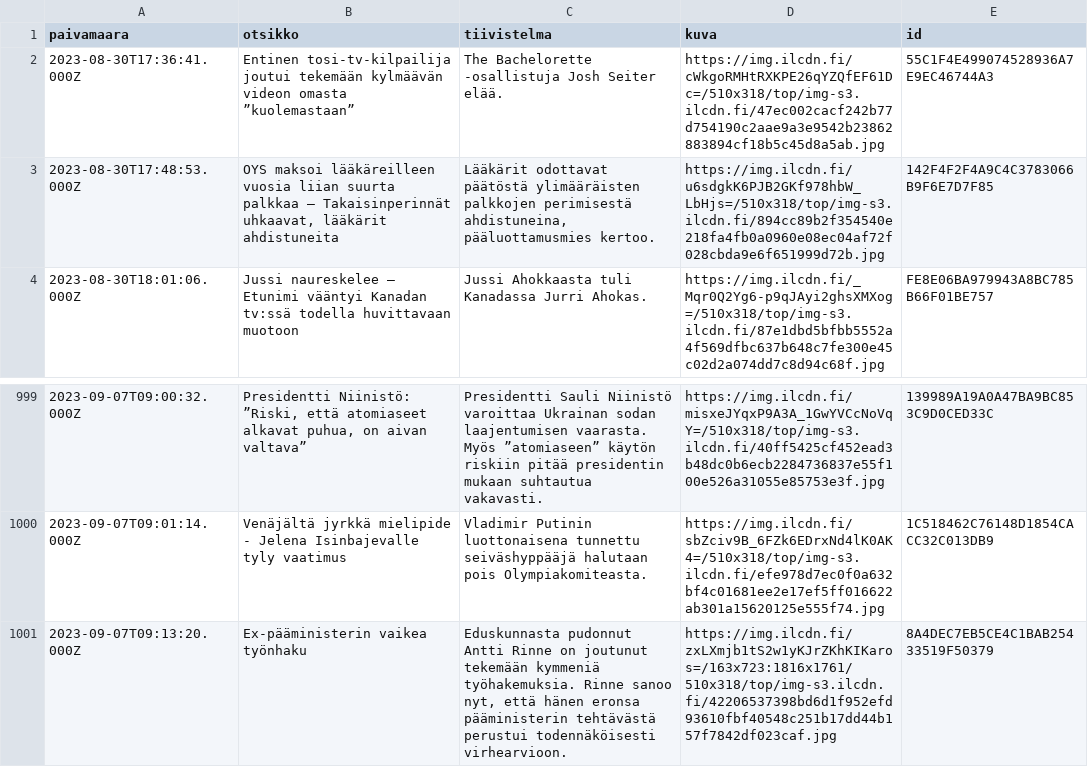
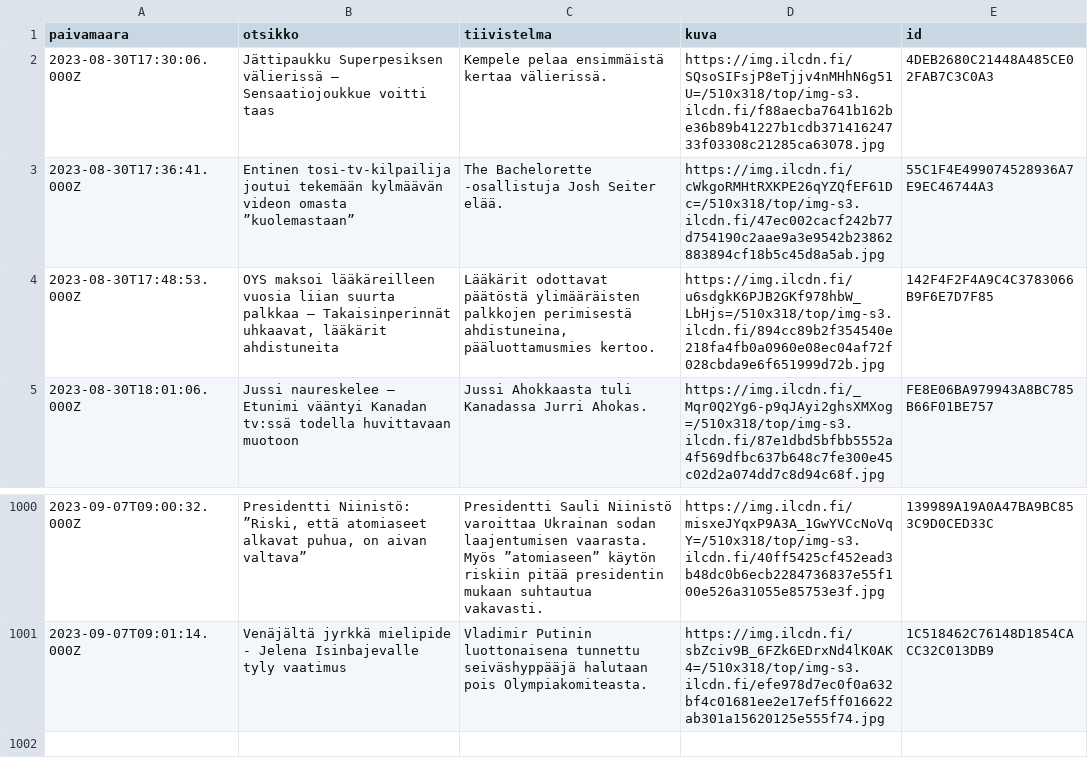
Before and after one commit to nkrusch/fi-news-corpus, a CSV file: corpus/shard-207.csv, drawn as a sheet; only a part is shown, gaps mark what is left out.

```diff
--- a/corpus/shard-207.csv
+++ b/corpus/shard-207.csv
@@ -1,2 +1,3 @@
 paivamaara,otsikko,tiivistelma,kuva,id
+2023-08-30T17:30:06.000Z,Jättipaukku Superpesiksen välierissä – Sensaatiojoukkue voitti taas,Kempele pelaa ensimmäistä kertaa välierissä.,https://img.ilcdn.fi/SQsoSIFsjP8eTjjv4nMHhN6g51U=/510x318/top/img-s3.ilcdn.fi/f88aecba7641b162be36b89b41227b1cdb37141624733f03308c21285ca63078.jpg,4DEB2680C21448A485CE02FAB7C3C0A3
 2023-08-30T17:36:41.000Z,Entinen tosi-tv-kilpailija joutui tekemään kylmäävän videon omasta ”kuolemastaan”,The Bachelorette -osallistuja Josh Seiter elää.,https://img.ilcdn.fi/cWkgoRMHtRXKPE26qYZQfEF61Dc=/510x318/top/img-s3.ilcdn.fi/47ec002cacf242b77d754190c2aae9a3e9542b23862883894cf18b5c45d8a5ab.jpg,55C1F4E499074528936A7E9EC46744A3
@@ -1000,2 +1001 @@ paivamaara,otsikko,tiivistelma,kuva,id
 2023-09-07T09:01:14.000Z,Venäjältä jyrkkä mielipide - Jelena Isinbajevalle tyly vaatimus,Vladimir Putinin luottonaisena tunnettu seiväshyppääjä halutaan pois Olympiakomiteasta.,https://img.ilcdn.fi/sbZciv9B_6FZk6EDrxNd4lK0AK4=/510x318/top/img-s3.ilcdn.fi/efe978d7ec0f0a632bf4c01681ee2e17ef5ff016622ab301a15620125e555f74.jpg,1C518462C76148D1854CACC32C013DB9
-2023-09-07T09:13:20.000Z,Ex-pääministerin vaikea työnhaku,"Eduskunnasta pudonnut Antti Rinne on joutunut tekemään kymmeniä työhakemuksia. Rinne sanoo nyt, että hänen eronsa pääministerin tehtävästä perustui todennäköisesti virhearvioon.",https://img.ilcdn.fi/zxLXmjb1tS2w1yKJrZKhKIKaros=/163x723:1816x1761/510x318/top/img-s3.ilcdn.fi/42206537398bd6d1f952efd93610fbf40548c251b17dd44b157f7842df023caf.jpg,8A4DEC7EB5CE4C1BAB25433519F50379
```
Also changed, not shown: corpus/shard-205.csv, corpus/shard-211.csv, 32 other files.
